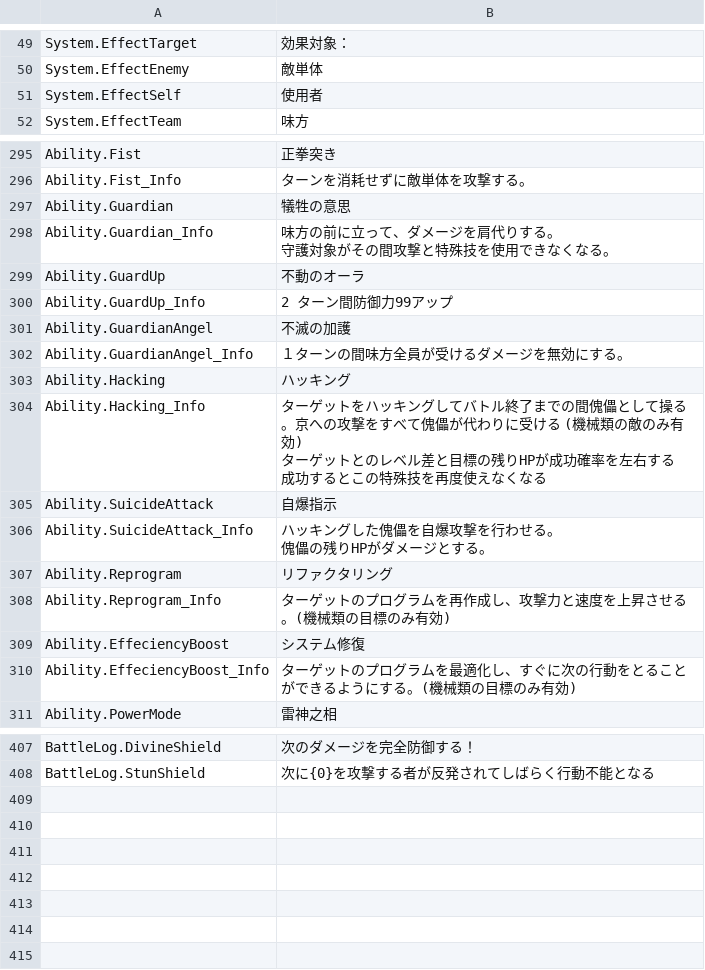
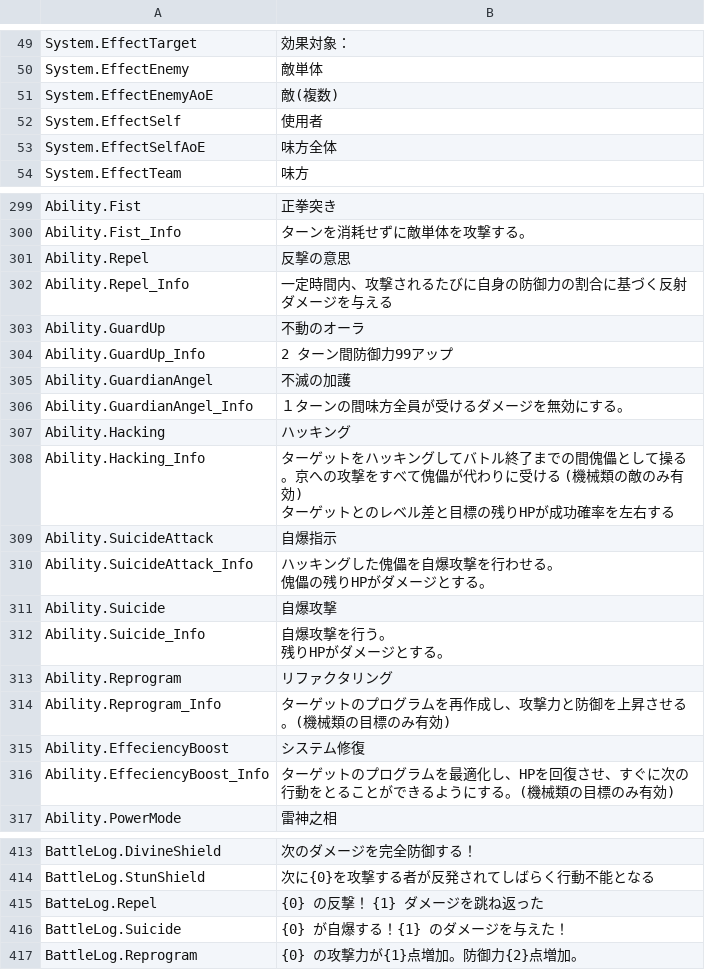
Before and after one commit to maryphun/magicheroines, a CSV file: Assets/Resources/LocalizationSheet/System.csv, drawn as a sheet; only a part is shown, gaps mark what is left out; the diff covers the shown part only.

```diff
--- a/Assets/Resources/LocalizationSheet/System.csv
+++ b/Assets/Resources/LocalizationSheet/System.csv
@@ -50,3 +50,5 @@ System.EffectTarget,効果対象：
 System.EffectEnemy,敵単体
+System.EffectEnemyAoE,敵(複数)
 System.EffectSelf,使用者
+System.EffectSelfAoE,味方全体
 System.EffectTeam,味方
@@ -312,5 +316,4 @@ Ability.Fist,正拳突き
 Ability.Fist_Info,ターンを消耗せずに敵単体を攻撃する。
-Ability.Guardian,犠牲の意思
-Ability.Guardian_Info,"味方の前に立って、ダメージを肩代りする。
-守護対象がその間攻撃と特殊技を使用できなくなる。"
+Ability.Repel,反撃の意思
+Ability.Repel_Info,一定時間内、攻撃されるたびに自身の防御力の割合に基づく反射ダメージを与える
 Ability.GuardUp,不動のオーラ
@@ -320,6 +323,4 @@ Ability.GuardianAngel_Info,１ターンの間味方全員が受けるダメー
 Ability.Hacking,ハッキング
-Ability.Hacking_Info,"ターゲットをハッキングしてバトル終了までの間傀儡として操る。京への攻撃をすべて傀儡が代わりに受ける (機械類の敵のみ有効)
-ターゲットとのレベル差と目標の残りHPが成功確率を左右する
-
-成功するとこの特殊技を再度使えなくなる"
+Ability.Hacking_Info,"ターゲットをハッキングしてバトル終了までの間傀儡として操る。京への攻撃をすべて傀儡が代わりに受ける (機械類の敵のみ有効)
+ターゲットとのレベル差と目標の残りHPが成功確率を左右する"
 Ability.SuicideAttack,自爆指示
@@ -327,6 +328,9 @@ Ability.SuicideAttack_Info,"ハッキングした傀儡を自爆攻撃を行わ
 傀儡の残りHPがダメージとする。"
+Ability.Suicide,自爆攻撃
+Ability.Suicide_Info,"自爆攻撃を行う。
+残りHPがダメージとする。"
 Ability.Reprogram,リファクタリング
-Ability.Reprogram_Info,ターゲットのプログラムを再作成し、攻撃力と速度を上昇させる。(機械類の目標のみ有効)
+Ability.Reprogram_Info,ターゲットのプログラムを再作成し、攻撃力と防御を上昇させる。(機械類の目標のみ有効)
 Ability.EffeciencyBoost,システム修復
-Ability.EffeciencyBoost_Info,ターゲットのプログラムを最適化し、すぐに次の行動をとることができるようにする。(機械類の目標のみ有効)
+Ability.EffeciencyBoost_Info,ターゲットのプログラムを最適化し、HPを回復させ、すぐに次の行動をとることができるようにする。(機械類の目標のみ有効)
 Ability.PowerMode,雷神之相
@@ -433 +437,4 @@ BattleLog.DivineShield,次のダメージを完全防御する！
 BattleLog.StunShield,次に{0}を攻撃する者が反発されてしばらく行動不能となる
+BatteLog.Repel,{0}　の反撃！ {1} ダメージを跳ね返った
+BattleLog.Suicide,{0}　が自爆する！{1} のダメージを与えた！
+BattleLog.Reprogram,{0}　の攻撃力が{1}点増加。防御力{2}点増加。
```
Also changed, not shown: 2 added rows and 3 edited cells elsewhere in this file, Assets/Resources/LocalizationSheet/Dialog.Tutorial.csv, 49 other files.
